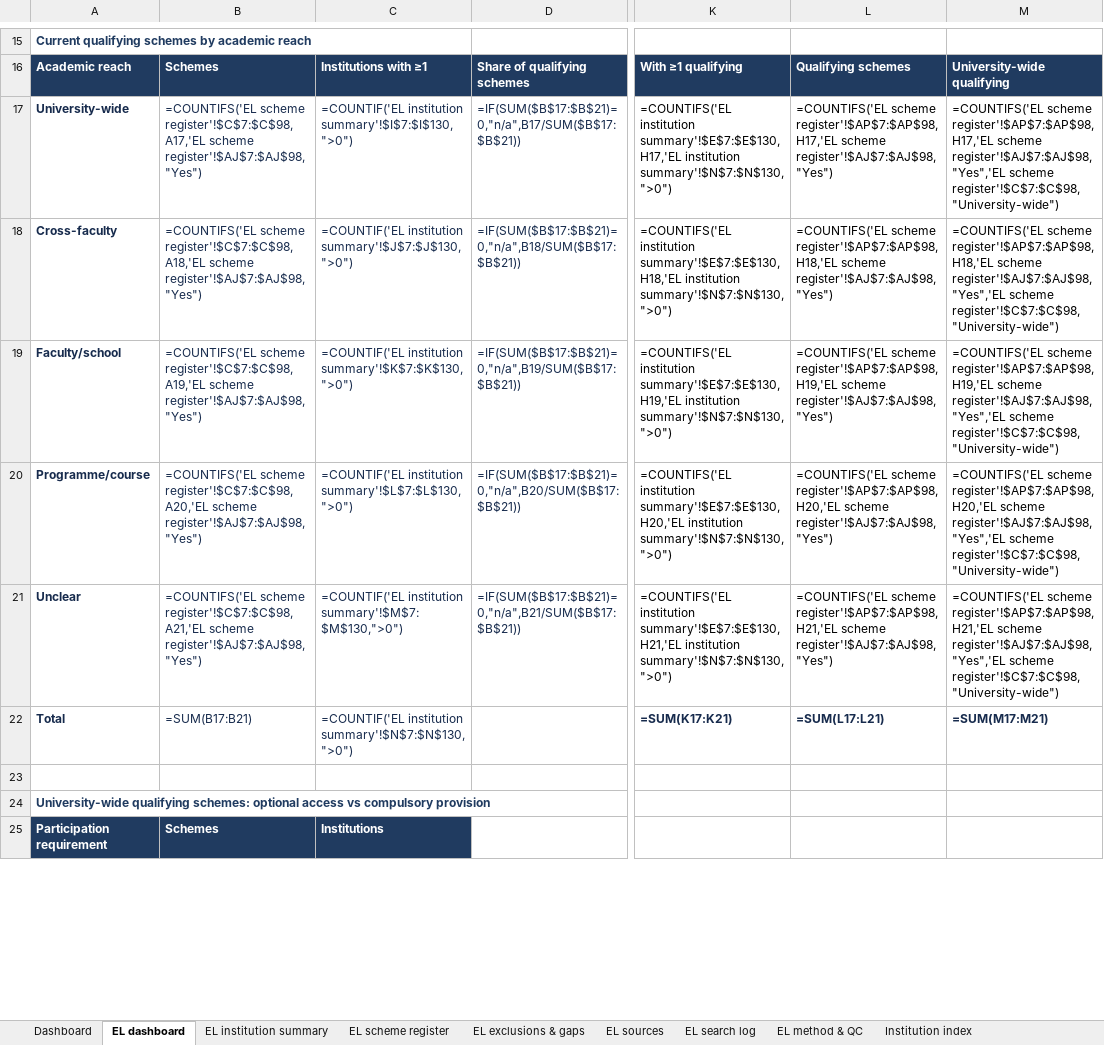
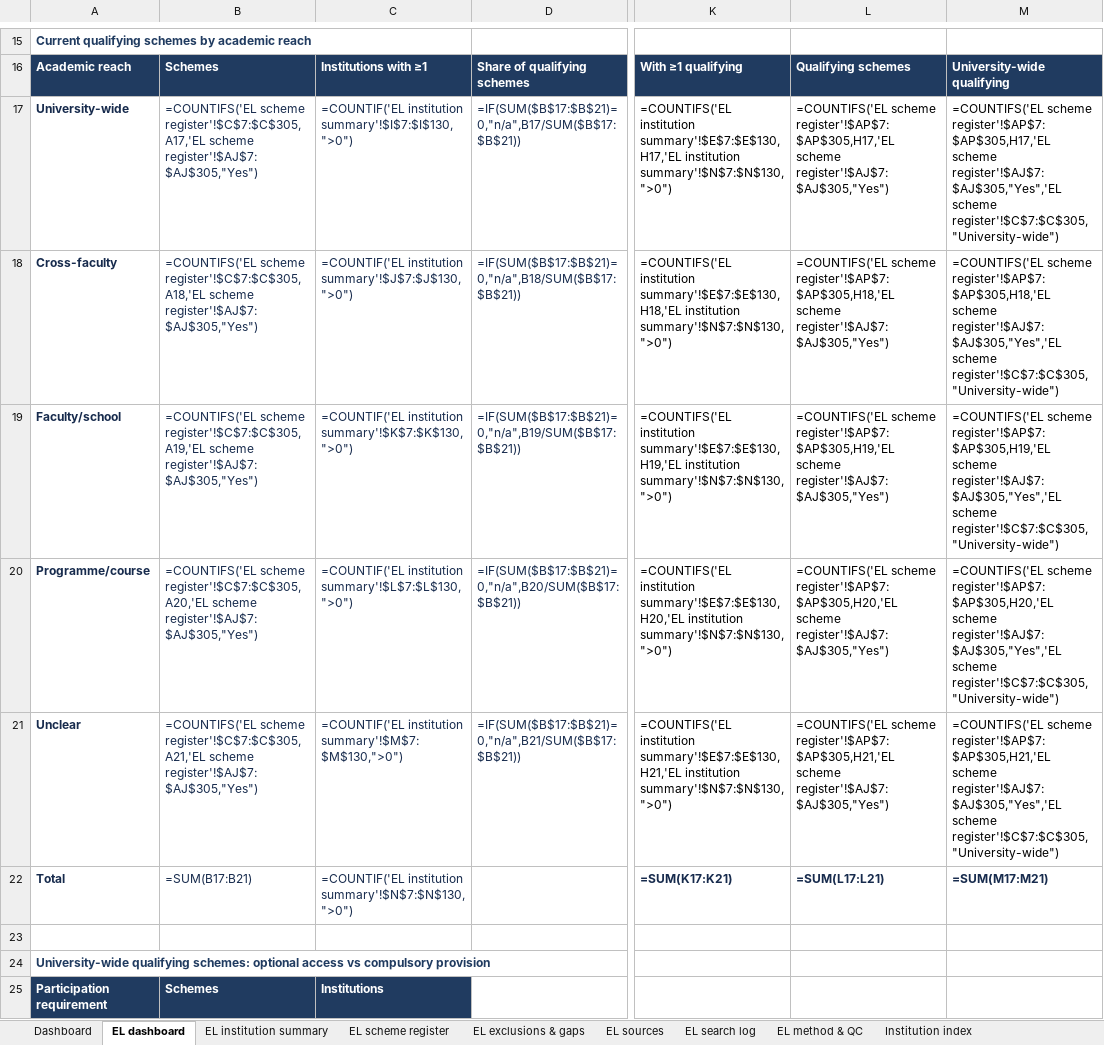
Before and after one commit to jhealy181-max/James-testing, an Excel workbook: University_experiential_learning_detailed_review.xlsx, sheet EL dashboard, drawn as a sheet; only a part is shown, gaps mark what is left out; values as stored, in another font and other column widths than the file's, no borders; formulas without a stored value are shown as written; the diff covers the shown part only; the diff names each change by its address in the sheet, - before the commit and + after, or states it on an @@ line.

```diff
--- a/University_experiential_learning_detailed_review.xlsx (sheet EL dashboard)
+++ b/University_experiential_learning_detailed_review.xlsx (sheet EL dashboard)
-B17: =COUNTIFS('EL scheme register'!$C$7:$C$98,A17,'EL scheme register'!$AJ$7:$AJ$98,"Yes")
+B17: =COUNTIFS('EL scheme register'!$C$7:$C$305,A17,'EL scheme register'!$AJ$7:$AJ$305,"Yes")
-L17: =COUNTIFS('EL scheme register'!$AP$7:$AP$98,H17,'EL scheme register'!$AJ$7:$AJ$98,"Yes")
+L17: =COUNTIFS('EL scheme register'!$AP$7:$AP$305,H17,'EL scheme register'!$AJ$7:$AJ$305,"Yes")
-M17: =COUNTIFS('EL scheme register'!$AP$7:$AP$98,H17,'EL scheme register'!$AJ$7:$AJ$98,"Yes",'EL scheme register'!$C$7:$C$98,"University-wide")
+M17: =COUNTIFS('EL scheme register'!$AP$7:$AP$305,H17,'EL scheme register'!$AJ$7:$AJ$305,"Yes",'EL scheme register'!$C$7:$C$305,"University-wide")
-B18: =COUNTIFS('EL scheme register'!$C$7:$C$98,A18,'EL scheme register'!$AJ$7:$AJ$98,"Yes")
+B18: =COUNTIFS('EL scheme register'!$C$7:$C$305,A18,'EL scheme register'!$AJ$7:$AJ$305,"Yes")
-L18: =COUNTIFS('EL scheme register'!$AP$7:$AP$98,H18,'EL scheme register'!$AJ$7:$AJ$98,"Yes")
+L18: =COUNTIFS('EL scheme register'!$AP$7:$AP$305,H18,'EL scheme register'!$AJ$7:$AJ$305,"Yes")
-M18: =COUNTIFS('EL scheme register'!$AP$7:$AP$98,H18,'EL scheme register'!$AJ$7:$AJ$98,"Yes",'EL scheme register'!$C$7:$C$98,"University-wide")
+M18: =COUNTIFS('EL scheme register'!$AP$7:$AP$305,H18,'EL scheme register'!$AJ$7:$AJ$305,"Yes",'EL scheme register'!$C$7:$C$305,"University-wide")
-B19: =COUNTIFS('EL scheme register'!$C$7:$C$98,A19,'EL scheme register'!$AJ$7:$AJ$98,"Yes")
+B19: =COUNTIFS('EL scheme register'!$C$7:$C$305,A19,'EL scheme register'!$AJ$7:$AJ$305,"Yes")
-L19: =COUNTIFS('EL scheme register'!$AP$7:$AP$98,H19,'EL scheme register'!$AJ$7:$AJ$98,"Yes")
+L19: =COUNTIFS('EL scheme register'!$AP$7:$AP$305,H19,'EL scheme register'!$AJ$7:$AJ$305,"Yes")
-M19: =COUNTIFS('EL scheme register'!$AP$7:$AP$98,H19,'EL scheme register'!$AJ$7:$AJ$98,"Yes",'EL scheme register'!$C$7:$C$98,"University-wide")
+M19: =COUNTIFS('EL scheme register'!$AP$7:$AP$305,H19,'EL scheme register'!$AJ$7:$AJ$305,"Yes",'EL scheme register'!$C$7:$C$305,"University-wide")
-B20: =COUNTIFS('EL scheme register'!$C$7:$C$98,A20,'EL scheme register'!$AJ$7:$AJ$98,"Yes")
+B20: =COUNTIFS('EL scheme register'!$C$7:$C$305,A20,'EL scheme register'!$AJ$7:$AJ$305,"Yes")
-L20: =COUNTIFS('EL scheme register'!$AP$7:$AP$98,H20,'EL scheme register'!$AJ$7:$AJ$98,"Yes")
+L20: =COUNTIFS('EL scheme register'!$AP$7:$AP$305,H20,'EL scheme register'!$AJ$7:$AJ$305,"Yes")
-M20: =COUNTIFS('EL scheme register'!$AP$7:$AP$98,H20,'EL scheme register'!$AJ$7:$AJ$98,"Yes",'EL scheme register'!$C$7:$C$98,"University-wide")
+M20: =COUNTIFS('EL scheme register'!$AP$7:$AP$305,H20,'EL scheme register'!$AJ$7:$AJ$305,"Yes",'EL scheme register'!$C$7:$C$305,"University-wide")
-B21: =COUNTIFS('EL scheme register'!$C$7:$C$98,A21,'EL scheme register'!$AJ$7:$AJ$98,"Yes")
+B21: =COUNTIFS('EL scheme register'!$C$7:$C$305,A21,'EL scheme register'!$AJ$7:$AJ$305,"Yes")
-L21: =COUNTIFS('EL scheme register'!$AP$7:$AP$98,H21,'EL scheme register'!$AJ$7:$AJ$98,"Yes")
+L21: =COUNTIFS('EL scheme register'!$AP$7:$AP$305,H21,'EL scheme register'!$AJ$7:$AJ$305,"Yes")
-M21: =COUNTIFS('EL scheme register'!$AP$7:$AP$98,H21,'EL scheme register'!$AJ$7:$AJ$98,"Yes",'EL scheme register'!$C$7:$C$98,"University-wide")
+M21: =COUNTIFS('EL scheme register'!$AP$7:$AP$305,H21,'EL scheme register'!$AJ$7:$AJ$305,"Yes",'EL scheme register'!$C$7:$C$305,"University-wide")
```
Also changed, not shown: 46 edited cells elsewhere in this sheet, sheet EL scheme register, sheet EL sources, sheet EL exclusions & gaps, sheet EL institution summary, sheet EL search log, sheet EL method & QC, 2 more sheets, 3 other files.
